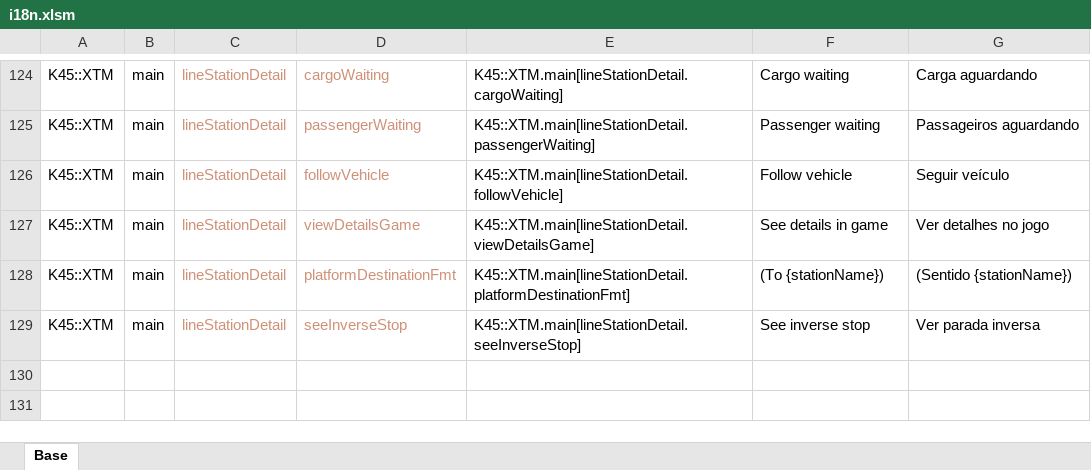
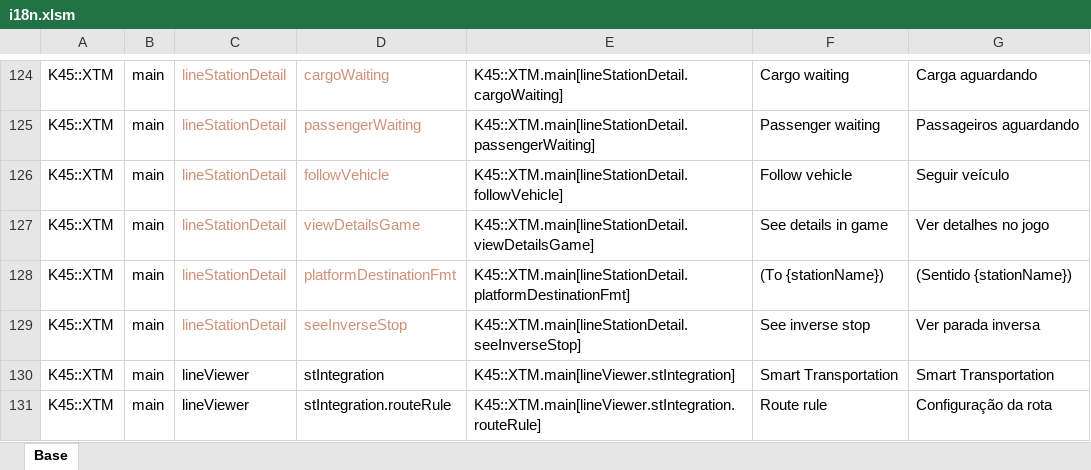
Before and after one commit to klyte45/CS2-ExtendedTransportManager, an Excel workbook: BelzontTLM/i18n/i18n.xlsm, sheet Base, drawn as a sheet; only a part is shown, gaps mark what is left out; values as stored, in another font and other column widths than the file's, no borders; the diff names each change by its address in the sheet, - before the commit and + after, or states it on an @@ line.

Commit message:
Inregration with Smart Transportation Reworking labels from line listing and line view to avoid text overflow using coh css rules

```diff
--- a/BelzontTLM/i18n/i18n.xlsm (sheet Base)
+++ b/BelzontTLM/i18n/i18n.xlsm (sheet Base)
+row 130: K45::XTM | main | lineViewer | stIntegration | K45::XTM.main[lineViewer.stIntegration] | Smart Transportation | Smart Transportation
+row 131: K45::XTM | main | lineViewer | stIntegration.routeRule | K45::XTM.main[lineViewer.stIntegration.routeRule] | Route rule | Configuração da rota
```
Also changed, not shown: 14 other files.
